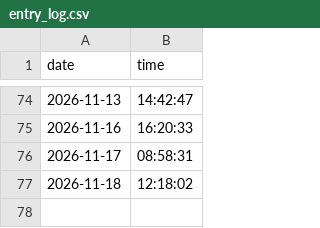
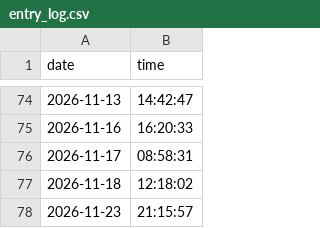
Before and after one commit to syalmon/Lab-Checkin, a CSV file: entry_log.csv, drawn as a sheet; only a part is shown, gaps mark what is left out.

Commit message:
Lab Entry: 2026-11-23

```diff
--- a/entry_log.csv
+++ b/entry_log.csv
@@ -77 +77,2 @@ date,time
 2026-11-18,12:18:02
+2026-11-23,21:15:57
```
Also changed, not shown: 1 other file.
